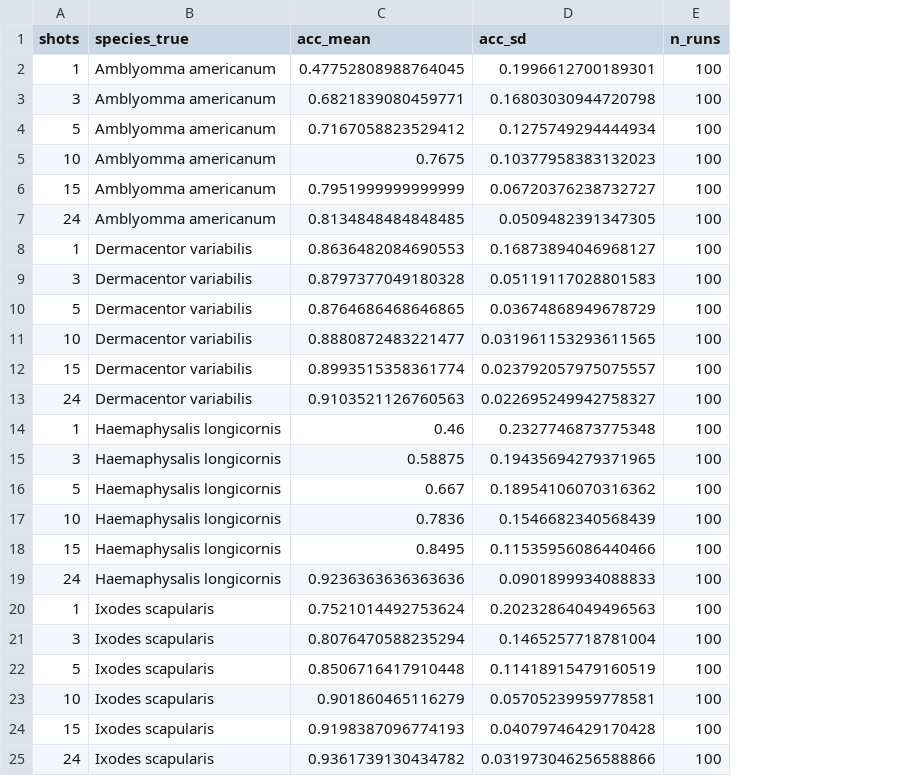
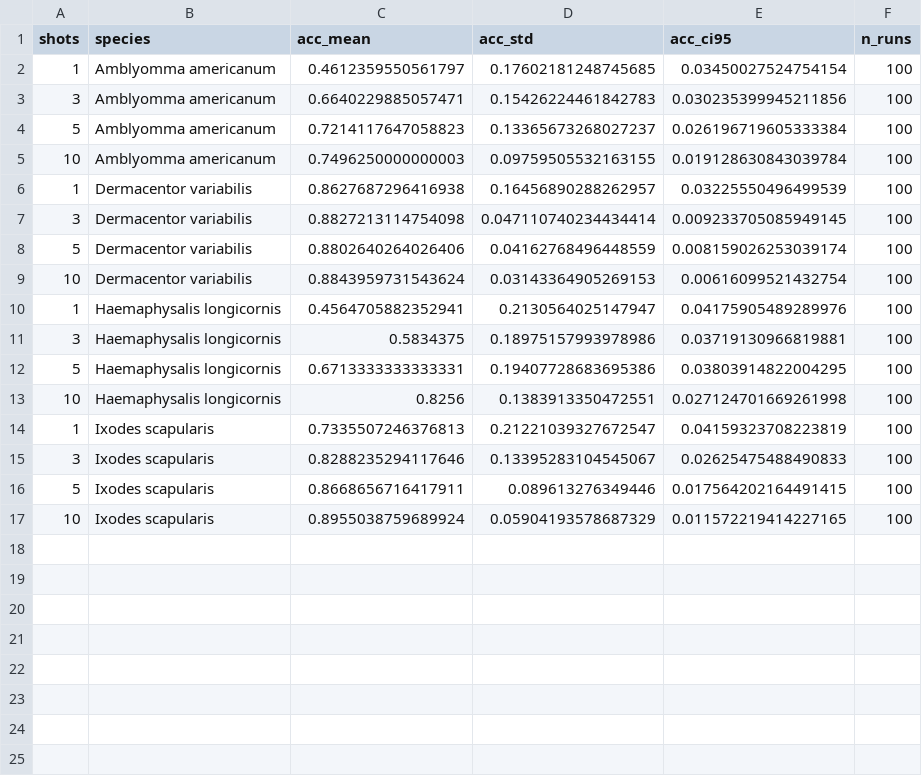
Before and after one commit to jjivandas/tick_classification_project, a CSV file: results/svm_bioclip/per_species_accuracy.csv, drawn as a sheet; removed rows and columns are numbered as before the commit, all else as after; the diff names each change by its address in the sheet, - before the commit and + after, or states it on an @@ line.

```diff
--- a/results/svm_bioclip/per_species_accuracy.csv
+++ b/results/svm_bioclip/per_species_accuracy.csv
-column D (acc_sd), rows 2-5: 0.1996612700189301 | 0.16803030944720798 | 0.1275749294444934 | 0.10377958383132023; rows 8-11: 0.16873894046968127 | 0.05119117028801583 | 0.03674868949678729 | 0.031961153293611565; rows 14-17: 0.2327746873775348 | 0.19435694279371965 | 0.18954106070316362 | 0.1546682340568439; rows 20-23: 0.20232864049496563 | 0.1465257718781004 | 0.11418915479160519 | 0.05705239959778581
+column D (acc_std), rows 2-17: 0.17602181248745685 | 0.15426224461842783 | 0.13365673268027237 | 0.09759505532163155 | 0.16456890288262957 | 0.047110740234434414 | 0.04162768496448559 | 0.03143364905269153 | 0.2130564025147947 | 0.18975157993978986 | 0.19407728683695386 | 0.1383913350472551 | 0.21221039327672547 | 0.13395283104545067 | 0.089613276349446 | 0.05904193578687329
+column E (acc_ci95), rows 2-17: 0.03450027524754154 | 0.030235399945211856 | 0.026196719605333384 | 0.019128630843039784 | 0.03225550496499539 | 0.009233705085949145 | 0.008159026253039174 | 0.00616099521432754 | 0.04175905489289976 | 0.03719130966819881 | 0.03803914822004295 | 0.027124701669261998 | 0.04159323708223819 | 0.02625475488490833 | 0.017564202164491415 | 0.011572219414227165
-B1: species_true
+B1: species
-C2 (acc_mean): 0.47752808988764045
+C2 (acc_mean): 0.4612359550561797
-C3 (acc_mean): 0.6821839080459771
+C3 (acc_mean): 0.6640229885057471
-C4 (acc_mean): 0.7167058823529412
+C4 (acc_mean): 0.7214117647058823
-C5 (acc_mean): 0.7675
+C5 (acc_mean): 0.7496250000000003
-row 6: 15 | Amblyomma americanum | 0.7951999999999999 | 0.06720376238732727 | 100
-row 7: 24 | Amblyomma americanum | 0.8134848484848485 | 0.0509482391347305 | 100
-C6 (acc_mean): 0.8636482084690553
+C6 (acc_mean): 0.8627687296416938
-C7 (acc_mean): 0.8797377049180328
+C7 (acc_mean): 0.8827213114754098
-C8 (acc_mean): 0.8764686468646865
+C8 (acc_mean): 0.8802640264026406
-C9 (acc_mean): 0.8880872483221477
+C9 (acc_mean): 0.8843959731543624
-row 12: 15 | Dermacentor variabilis | 0.8993515358361774 | 0.023792057975075557 | 100
-row 13: 24 | Dermacentor variabilis | 0.9103521126760563 | 0.022695249942758327 | 100
-C10 (acc_mean): 0.46
+C10 (acc_mean): 0.4564705882352941
-C11 (acc_mean): 0.58875
+C11 (acc_mean): 0.5834375
-C12 (acc_mean): 0.667
+C12 (acc_mean): 0.6713333333333331
-C13 (acc_mean): 0.7836
+C13 (acc_mean): 0.8256
-row 18: 15 | Haemaphysalis longicornis | 0.8495 | 0.11535956086440466 | 100
-row 19: 24 | Haemaphysalis longicornis | 0.9236363636363636 | 0.0901899934088833 | 100
-C14 (acc_mean): 0.7521014492753624
+C14 (acc_mean): 0.7335507246376813
-C15 (acc_mean): 0.8076470588235294
+C15 (acc_mean): 0.8288235294117646
-C16 (acc_mean): 0.8506716417910448
+C16 (acc_mean): 0.8668656716417911
-C17 (acc_mean): 0.901860465116279
+C17 (acc_mean): 0.8955038759689924
-row 24: 15 | Ixodes scapularis | 0.9198387096774193 | 0.04079746429170428 | 100
-row 25: 24 | Ixodes scapularis | 0.9361739130434782 | 0.031973046256588866 | 100
```
Also changed, not shown: results/svm_bioclip/shot_summary.csv, 15 other files.
